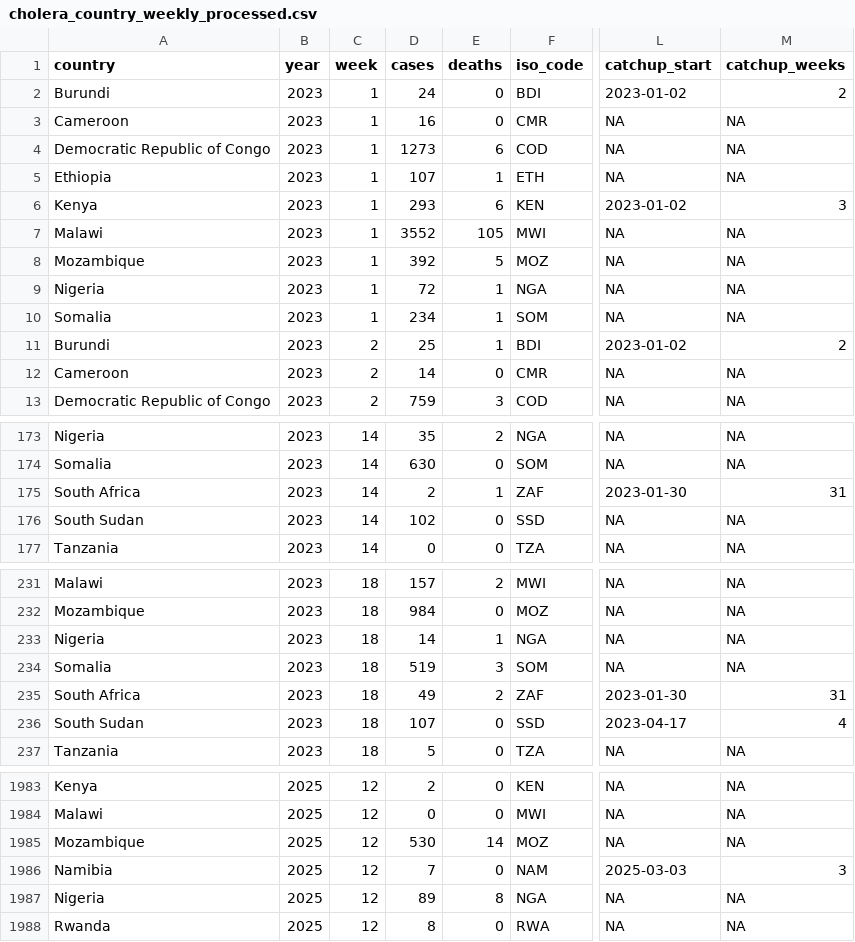
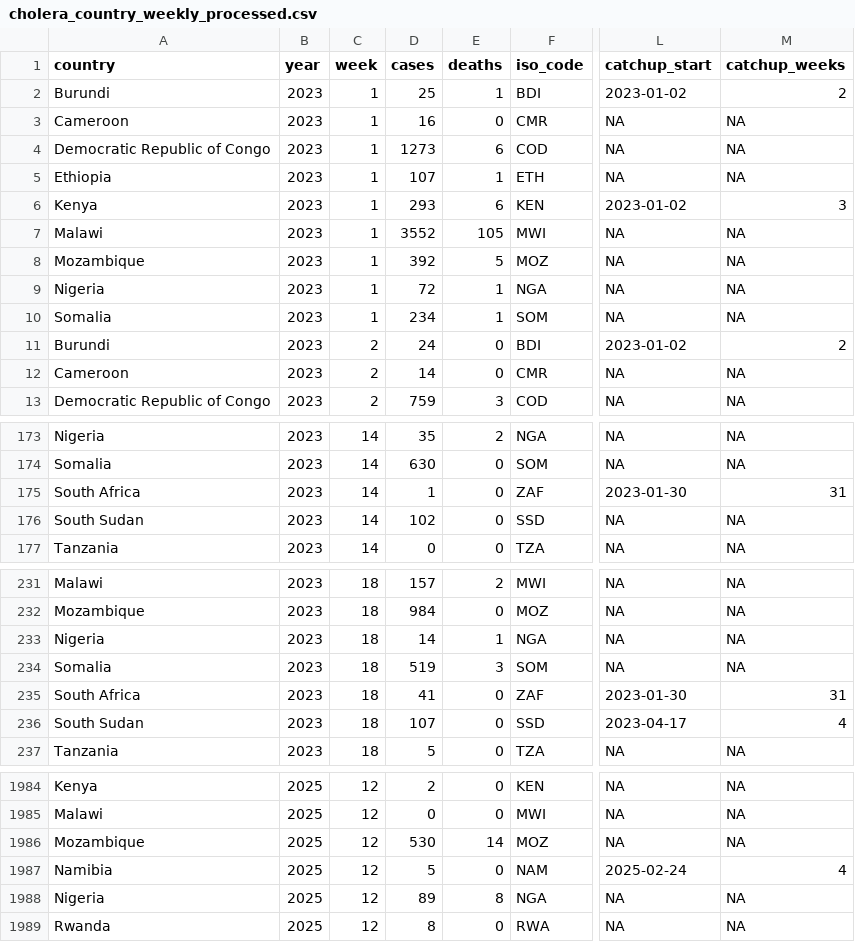
Before and after one commit to InstituteforDiseaseModeling/MOSAIC-data, a CSV file: processed/WHO/weekly/cholera_country_weekly_processed.csv, drawn as a sheet; only a part is shown, gaps mark what is left out; addresses are those after the commit; the diff covers the shown part only; the diff names each change by its address in the sheet, - before the commit and + after, or states it on an @@ line.

```diff
--- a/processed/WHO/weekly/cholera_country_weekly_processed.csv
+++ b/processed/WHO/weekly/cholera_country_weekly_processed.csv
-D2 (cases): 24
+D2 (cases): 25
-E2 (deaths): 0
+E2 (deaths): 1
-D11 (cases): 25
+D11 (cases): 24
-E11 (deaths): 1
+E11 (deaths): 0
-D175 (cases): 2
+D175 (cases): 1
-E175 (deaths): 1
+E175 (deaths): 0
-D235 (cases): 49
+D235 (cases): 41
-E235 (deaths): 2
+E235 (deaths): 0
-D1987 (cases): 7
+D1987 (cases): 5
-L1987 (catchup_start): 2025-03-03
+L1987 (catchup_start): 2025-02-24
-M1987 (catchup_weeks): 3
+M1987 (catchup_weeks): 4
```
Also changed, not shown: 1 added row and 53 edited cells elsewhere in this file, processed/WHO/daily/cholera_country_daily_processed.csv, 2 other files.
